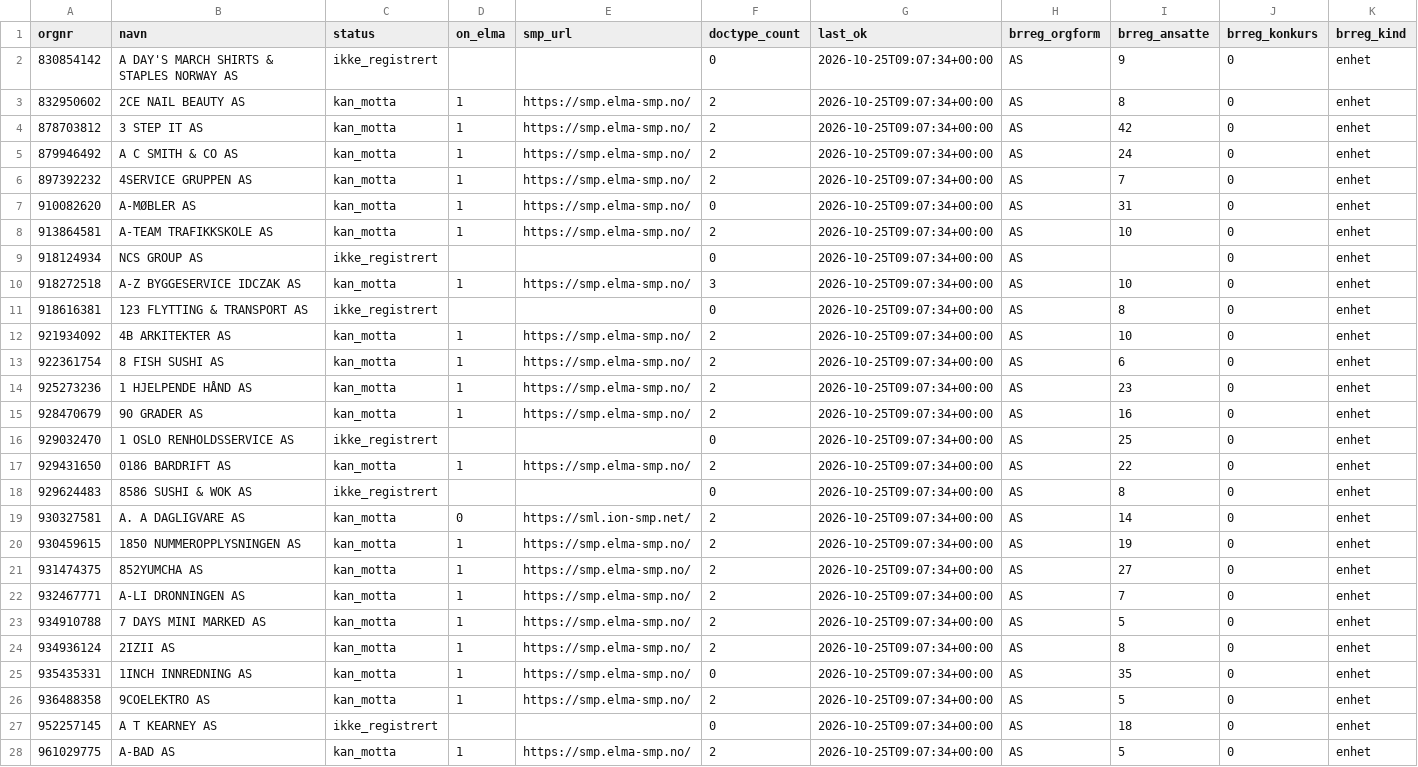
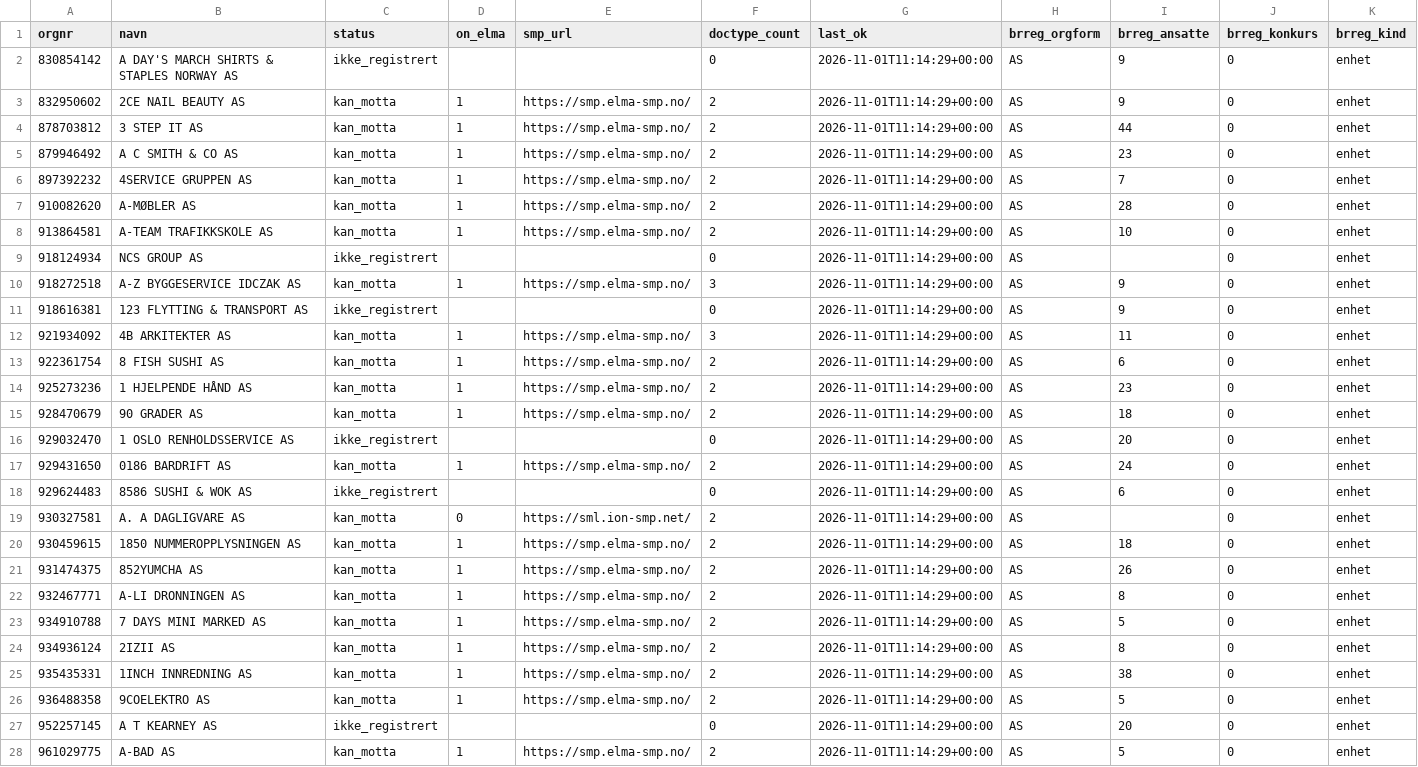
Before and after one commit to ValiantEvers/efaktura-radar, a CSV file: data/status.csv, drawn as a sheet; only a part is shown; the diff covers the shown part only.

```diff
--- a/data/status.csv
+++ b/data/status.csv
@@ -1,28 +1,28 @@
 orgnr;navn;status;on_elma;smp_url;doctype_count;last_ok;brreg_orgform;brreg_ansatte;brreg_konkurs;brreg_kind
-830854142;A DAY'S MARCH SHIRTS & STAPLES NORWAY AS;ikke_registrert;;;0;2026-10-25T09:07:34+00:00;AS;9;0;enhet
-832950602;2CE NAIL BEAUTY AS;kan_motta;1;https://smp.elma-smp.no/;2;2026-10-25T09:07:34+00:00;AS;8;0;enhet
-878703812;3 STEP IT AS;kan_motta;1;https://smp.elma-smp.no/;2;2026-10-25T09:07:34+00:00;AS;42;0;enhet
-879946492;A C SMITH & CO AS;kan_motta;1;https://smp.elma-smp.no/;2;2026-10-25T09:07:34+00:00;AS;24;0;enhet
-897392232;4SERVICE GRUPPEN AS;kan_motta;1;https://smp.elma-smp.no/;2;2026-10-25T09:07:34+00:00;AS;7;0;enhet
-910082620;A-MØBLER AS;kan_motta;1;https://smp.elma-smp.no/;0;2026-10-25T09:07:34+00:00;AS;31;0;enhet
-913864581;A-TEAM TRAFIKKSKOLE AS;kan_motta;1;https://smp.elma-smp.no/;2;2026-10-25T09:07:34+00:00;AS;10;0;enhet
-918124934;NCS GROUP AS;ikke_registrert;;;0;2026-10-25T09:07:34+00:00;AS;;0;enhet
-918272518;A-Z BYGGESERVICE IDCZAK AS;kan_motta;1;https://smp.elma-smp.no/;3;2026-10-25T09:07:34+00:00;AS;10;0;enhet
-918616381;123 FLYTTING & TRANSPORT AS;ikke_registrert;;;0;2026-10-25T09:07:34+00:00;AS;8;0;enhet
-921934092;4B ARKITEKTER AS;kan_motta;1;https://smp.elma-smp.no/;2;2026-10-25T09:07:34+00:00;AS;10;0;enhet
-922361754;8 FISH SUSHI AS;kan_motta;1;https://smp.elma-smp.no/;2;2026-10-25T09:07:34+00:00;AS;6;0;enhet
-925273236;1 HJELPENDE HÅND AS;kan_motta;1;https://smp.elma-smp.no/;2;2026-10-25T09:07:34+00:00;AS;23;0;enhet
-928470679;90 GRADER AS;kan_motta;1;https://smp.elma-smp.no/;2;2026-10-25T09:07:34+00:00;AS;16;0;enhet
-929032470;1 OSLO RENHOLDSSERVICE AS;ikke_registrert;;;0;2026-10-25T09:07:34+00:00;AS;25;0;enhet
-929431650;0186 BARDRIFT AS;kan_motta;1;https://smp.elma-smp.no/;2;2026-10-25T09:07:34+00:00;AS;22;0;enhet
-929624483;8586 SUSHI & WOK AS;ikke_registrert;;;0;2026-10-25T09:07:34+00:00;AS;8;0;enhet
-930327581;A. A DAGLIGVARE AS;kan_motta;0;https://sml.ion-smp.net/;2;2026-10-25T09:07:34+00:00;AS;14;0;enhet
-930459615;1850 NUMMEROPPLYSNINGEN AS;kan_motta;1;https://smp.elma-smp.no/;2;2026-10-25T09:07:34+00:00;AS;19;0;enhet
-931474375;852YUMCHA AS;kan_motta;1;https://smp.elma-smp.no/;2;2026-10-25T09:07:34+00:00;AS;27;0;enhet
-932467771;A-LI DRONNINGEN AS;kan_motta;1;https://smp.elma-smp.no/;2;2026-10-25T09:07:34+00:00;AS;7;0;enhet
-934910788;7 DAYS MINI MARKED AS;kan_motta;1;https://smp.elma-smp.no/;2;2026-10-25T09:07:34+00:00;AS;5;0;enhet
-934936124;2IZII AS;kan_motta;1;https://smp.elma-smp.no/;2;2026-10-25T09:07:34+00:00;AS;8;0;enhet
-935435331;1INCH INNREDNING AS;kan_motta;1;https://smp.elma-smp.no/;0;2026-10-25T09:07:34+00:00;AS;35;0;enhet
-936488358;9COELEKTRO AS;kan_motta;1;https://smp.elma-smp.no/;2;2026-10-25T09:07:34+00:00;AS;5;0;enhet
-952257145;A T KEARNEY AS;ikke_registrert;;;0;2026-10-25T09:07:34+00:00;AS;18;0;enhet
-961029775;A-BAD AS;kan_motta;1;https://smp.elma-smp.no/;2;2026-10-25T09:07:34+00:00;AS;5;0;enhet
+830854142;A DAY'S MARCH SHIRTS & STAPLES NORWAY AS;ikke_registrert;;;0;2026-11-01T11:14:29+00:00;AS;9;0;enhet
+832950602;2CE NAIL BEAUTY AS;kan_motta;1;https://smp.elma-smp.no/;2;2026-11-01T11:14:29+00:00;AS;9;0;enhet
+878703812;3 STEP IT AS;kan_motta;1;https://smp.elma-smp.no/;2;2026-11-01T11:14:29+00:00;AS;44;0;enhet
+879946492;A C SMITH & CO AS;kan_motta;1;https://smp.elma-smp.no/;2;2026-11-01T11:14:29+00:00;AS;23;0;enhet
+897392232;4SERVICE GRUPPEN AS;kan_motta;1;https://smp.elma-smp.no/;2;2026-11-01T11:14:29+00:00;AS;7;0;enhet
+910082620;A-MØBLER AS;kan_motta;1;https://smp.elma-smp.no/;2;2026-11-01T11:14:29+00:00;AS;28;0;enhet
+913864581;A-TEAM TRAFIKKSKOLE AS;kan_motta;1;https://smp.elma-smp.no/;2;2026-11-01T11:14:29+00:00;AS;10;0;enhet
+918124934;NCS GROUP AS;ikke_registrert;;;0;2026-11-01T11:14:29+00:00;AS;;0;enhet
+918272518;A-Z BYGGESERVICE IDCZAK AS;kan_motta;1;https://smp.elma-smp.no/;3;2026-11-01T11:14:29+00:00;AS;9;0;enhet
+918616381;123 FLYTTING & TRANSPORT AS;ikke_registrert;;;0;2026-11-01T11:14:29+00:00;AS;9;0;enhet
+921934092;4B ARKITEKTER AS;kan_motta;1;https://smp.elma-smp.no/;3;2026-11-01T11:14:29+00:00;AS;11;0;enhet
+922361754;8 FISH SUSHI AS;kan_motta;1;https://smp.elma-smp.no/;2;2026-11-01T11:14:29+00:00;AS;6;0;enhet
+925273236;1 HJELPENDE HÅND AS;kan_motta;1;https://smp.elma-smp.no/;2;2026-11-01T11:14:29+00:00;AS;23;0;enhet
+928470679;90 GRADER AS;kan_motta;1;https://smp.elma-smp.no/;2;2026-11-01T11:14:29+00:00;AS;18;0;enhet
+929032470;1 OSLO RENHOLDSSERVICE AS;ikke_registrert;;;0;2026-11-01T11:14:29+00:00;AS;20;0;enhet
+929431650;0186 BARDRIFT AS;kan_motta;1;https://smp.elma-smp.no/;2;2026-11-01T11:14:29+00:00;AS;24;0;enhet
+929624483;8586 SUSHI & WOK AS;ikke_registrert;;;0;2026-11-01T11:14:29+00:00;AS;6;0;enhet
+930327581;A. A DAGLIGVARE AS;kan_motta;0;https://sml.ion-smp.net/;2;2026-11-01T11:14:29+00:00;AS;;0;enhet
+930459615;1850 NUMMEROPPLYSNINGEN AS;kan_motta;1;https://smp.elma-smp.no/;2;2026-11-01T11:14:29+00:00;AS;18;0;enhet
+931474375;852YUMCHA AS;kan_motta;1;https://smp.elma-smp.no/;2;2026-11-01T11:14:29+00:00;AS;26;0;enhet
+932467771;A-LI DRONNINGEN AS;kan_motta;1;https://smp.elma-smp.no/;2;2026-11-01T11:14:29+00:00;AS;8;0;enhet
+934910788;7 DAYS MINI MARKED AS;kan_motta;1;https://smp.elma-smp.no/;2;2026-11-01T11:14:29+00:00;AS;5;0;enhet
+934936124;2IZII AS;kan_motta;1;https://smp.elma-smp.no/;2;2026-11-01T11:14:29+00:00;AS;8;0;enhet
+935435331;1INCH INNREDNING AS;kan_motta;1;https://smp.elma-smp.no/;2;2026-11-01T11:14:29+00:00;AS;38;0;enhet
+936488358;9COELEKTRO AS;kan_motta;1;https://smp.elma-smp.no/;2;2026-11-01T11:14:29+00:00;AS;5;0;enhet
+952257145;A T KEARNEY AS;ikke_registrert;;;0;2026-11-01T11:14:29+00:00;AS;20;0;enhet
+961029775;A-BAD AS;kan_motta;1;https://smp.elma-smp.no/;2;2026-11-01T11:14:29+00:00;AS;5;0;enhet
```
Also changed, not shown: 19 edited cells elsewhere in this file, 1 other file.
